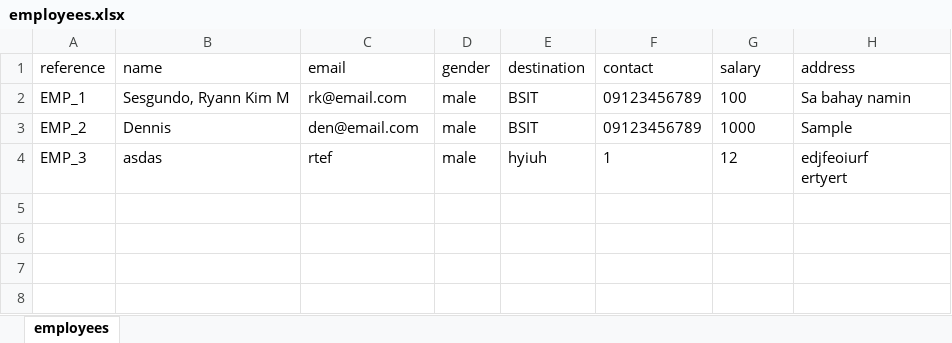
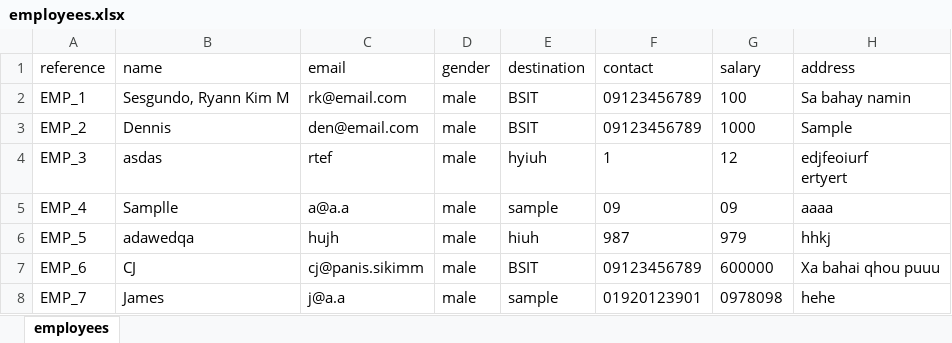
Before and after one commit to RyannKim327/Python-Programming-Compillation, an Excel workbook: GUI/registration/employees.xlsx, sheet employees, drawn as a sheet; values as stored, in another font and other column widths than the file's, no borders; the diff names each change by its address in the sheet, - before the commit and + after, or states it on an @@ line.

```diff
--- a/GUI/registration/employees.xlsx (sheet employees)
+++ b/GUI/registration/employees.xlsx (sheet employees)
+row 5: EMP_4 | Samplle | a@a.a | male | sample | 09 | 09 | aaaa
+row 6: EMP_5 | adawedqa | hujh | male | hiuh | 987 | 979 | hhkj
+row 7: EMP_6 | CJ | cj@panis.sikimm | male | BSIT | 09123456789 | 600000 | Xa bahai qhou puuu
+row 8: EMP_7 | James | j@a.a | male | sample | 01920123901 | 0978098 | hehe
```
Also changed, not shown: 2 other files.
